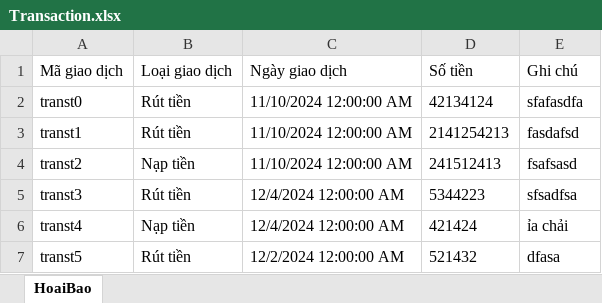
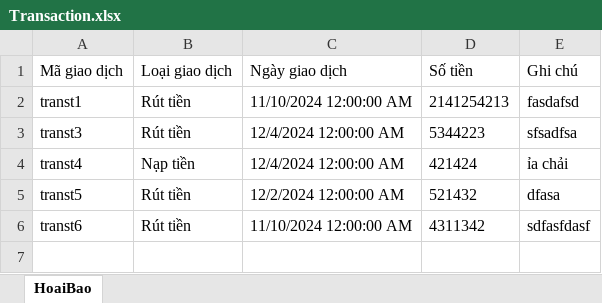
Before and after one commit to PhucX/OOP-Project, an Excel workbook: QuanLyChiTieu/Data/HoaiBao/Transaction.xlsx, sheet HoaiBao, drawn as a sheet; values as stored, in another font and other column widths than the file's, no borders; removed rows and columns are numbered as before the commit, all else as after; the diff names each change by its address in the sheet, - before the commit and + after, or states it on an @@ line.

```diff
--- a/QuanLyChiTieu/Data/HoaiBao/Transaction.xlsx (sheet HoaiBao)
+++ b/QuanLyChiTieu/Data/HoaiBao/Transaction.xlsx (sheet HoaiBao)
-row 2: transt0 | Rút tiền | 11/10/2024 12:00:00 AM | 42134124 | sfafasdfa
-row 4: transt2 | Nạp tiền | 11/10/2024 12:00:00 AM | 241512413 | fsafsasd
+row 6: transt6 | Rút tiền | 11/10/2024 12:00:00 AM | 4311342 | sdfasfdasf
```
Also changed, not shown: QuanLyChiTieu/Data/Account.xlsx, 32 other files.
